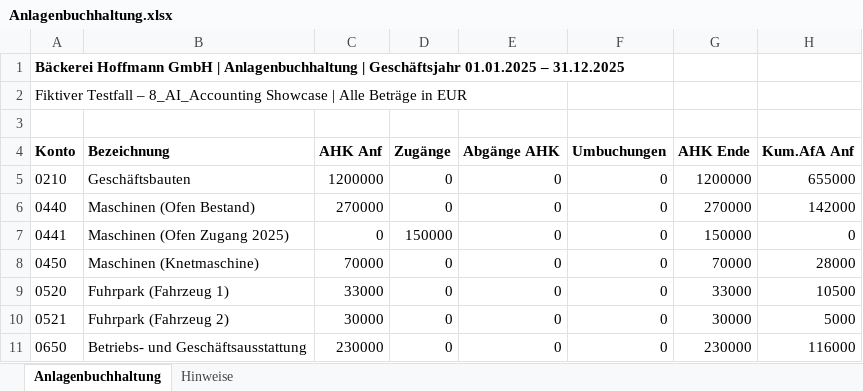
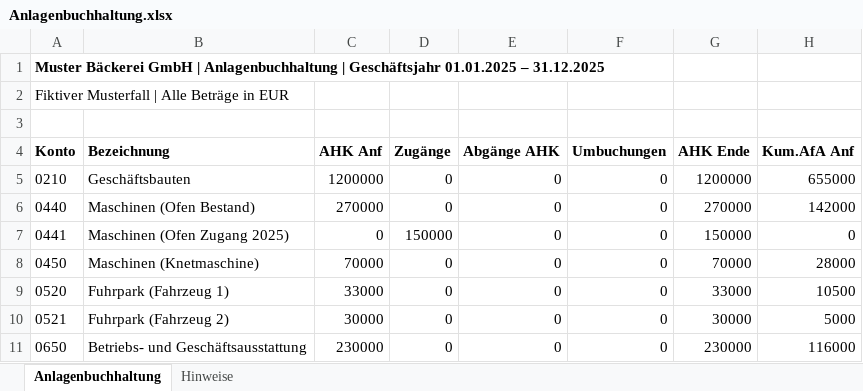
Before and after one commit to wolfgang-bossle/ki-jahresabschluss-hgb, an Excel workbook: data/baeckerei_2025/Anlagenbuchhaltung.xlsx, sheet Anlagenbuchhaltung, drawn as a sheet; only a part is shown; values as stored, in another font and other column widths than the file's, no borders; the diff names each change by its address in the sheet, - before the commit and + after, or states it on an @@ line.

```diff
--- a/data/baeckerei_2025/Anlagenbuchhaltung.xlsx (sheet Anlagenbuchhaltung)
+++ b/data/baeckerei_2025/Anlagenbuchhaltung.xlsx (sheet Anlagenbuchhaltung)
-A1 (Konto): Bäckerei Hoffmann GmbH |…
+A1 (Konto): Muster Bäckerei GmbH |…
-A2 (Konto): Fiktiver Testfall – 8_AI_Accounting Showcase | Alle…
+A2 (Konto): Fiktiver Musterfall | Alle…
```
Also changed, not shown: 37 other files.
